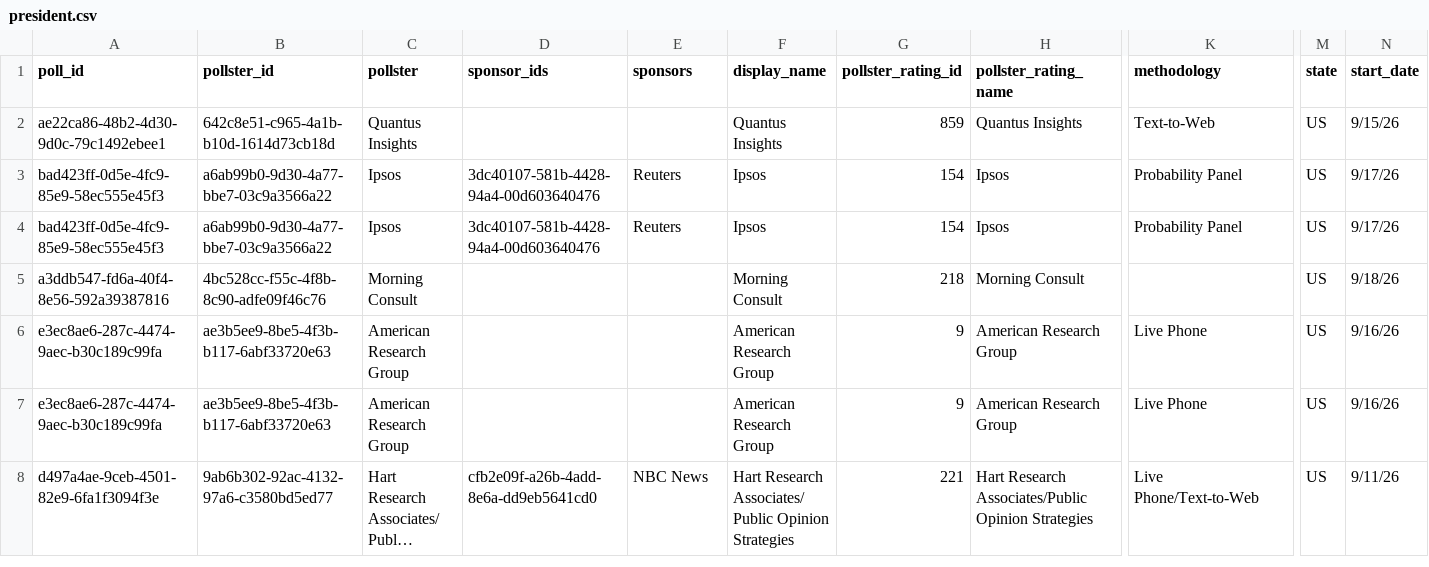
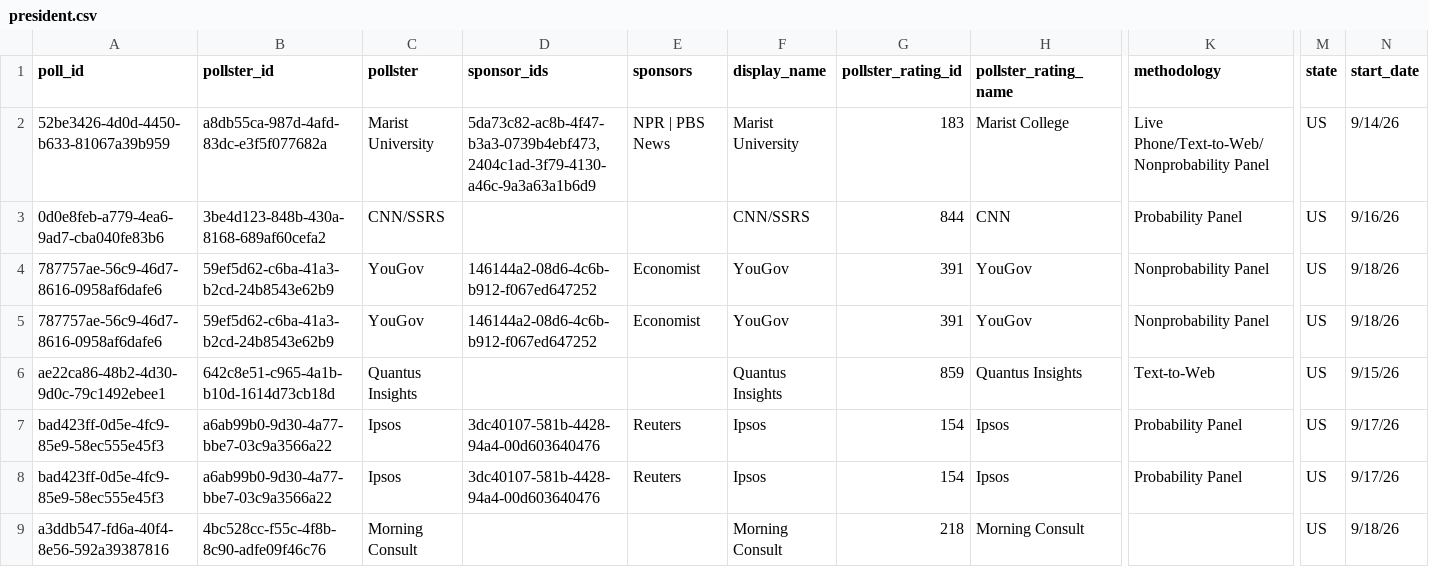
Before and after one commit to davidmold/spockpoll, a CSV file: president.csv, drawn as a sheet; only a part is shown, gaps mark what is left out; the shorter side is filled out with more unchanged rows; long unchanged cells end in …; rows hold the shown columns only; the diff names each change by its address in the sheet, - before the commit and + after, or states it on an @@ line.

```diff
--- a/president.csv
+++ b/president.csv
+row 2: 52be3426-4d0d-4450-b633-81067a39b959 | a8db55ca-987d-4afd-83dc-e3f5f077682a | Marist University | 5da73c82-ac8b-4f47-b3a3-0739b4ebf473,2404c1ad-3f79-4130-a46c-9a3a63a1b6d9 | NPR | PBS News | Marist University | 183 | Marist College | Live Phone/Text-to-Web/Nonprobability Panel | US | 9/14/26
+row 3: 0d0e8feb-a779-4ea6-9ad7-cba040fe83b6 | 3be4d123-848b-430a-8168-689af60cefa2 | CNN/SSRS |  |  | CNN/SSRS | 844 | CNN | Probability Panel | US | 9/16/26
+row 4: 787757ae-56c9-46d7-8616-0958af6dafe6 | 59ef5d62-c6ba-41a3-b2cd-24b8543e62b9 | YouGov | 146144a2-08d6-4c6b-b912-f067ed647252 | Economist | YouGov | 391 | YouGov | Nonprobability Panel | US | 9/18/26
+row 5: 787757ae-56c9-46d7-8616-0958af6dafe6 | 59ef5d62-c6ba-41a3-b2cd-24b8543e62b9 | YouGov | 146144a2-08d6-4c6b-b912-f067ed647252 | Economist | YouGov | 391 | YouGov | Nonprobability Panel | US | 9/18/26
```
Also changed, not shown: economic.csv.
